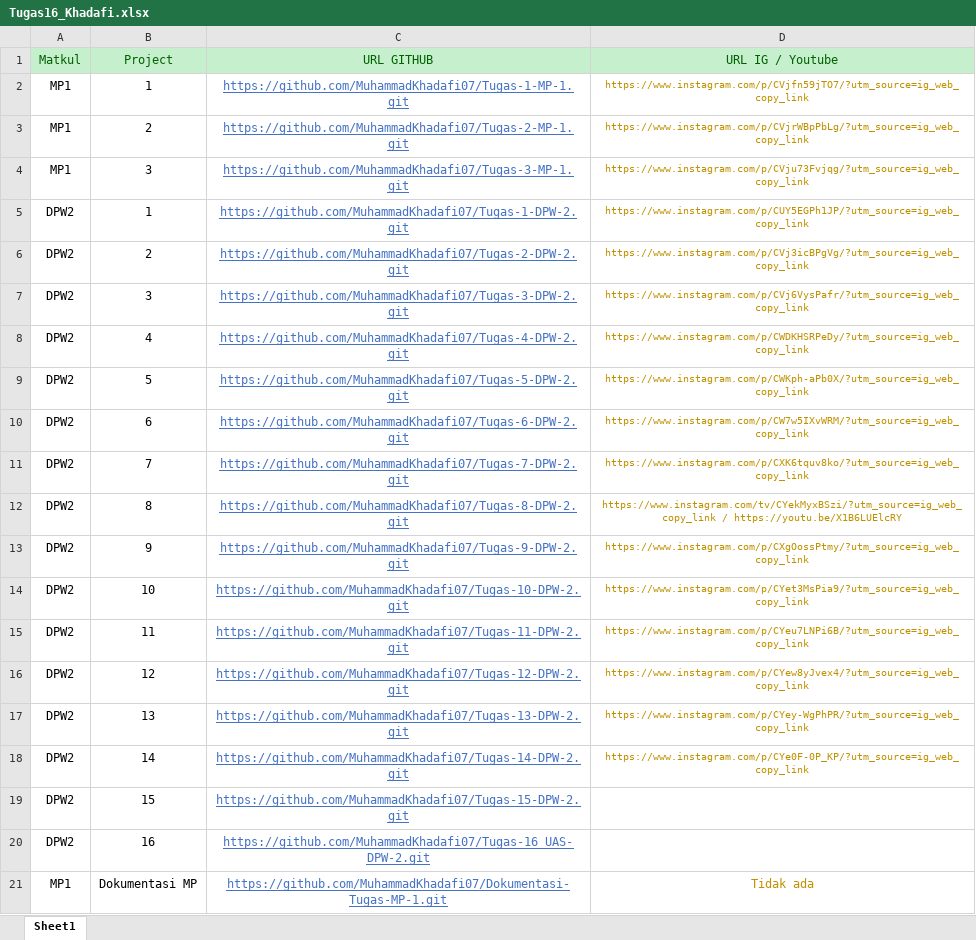
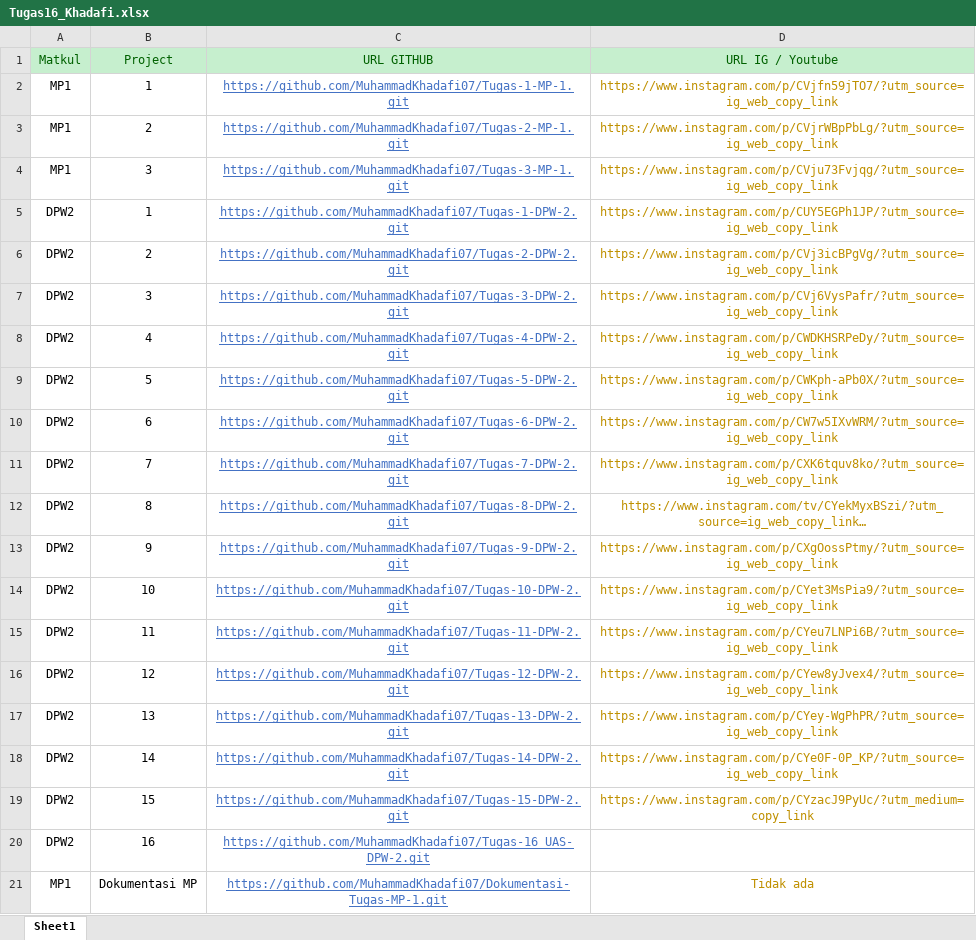
Before and after one commit to MuhammadKhadafi07/Dokumentasi-Tugas-DPW-2, an Excel workbook: Tugas 16 (UAS)/Tugas16_Khadafi.xlsx, sheet Sheet1, drawn as a sheet; only a part is shown; long unchanged cells end in …; values as stored, in another font and other column widths than the file's, no borders; the diff names each change by its address in the sheet, - before the commit and + after, or states it on an @@ line.

Commit message:
update

```diff
--- a/Tugas 16 (UAS)/Tugas16_Khadafi.xlsx (sheet Sheet1)
+++ b/Tugas 16 (UAS)/Tugas16_Khadafi.xlsx (sheet Sheet1)
@@ D2:D18 text size: larger @@
-D19 (URL IG / Youtube): (empty)
+D19 (URL IG / Youtube): https://www.instagram.com/p/CYzacJ9PyUc/?utm_medium=copy_link
```
